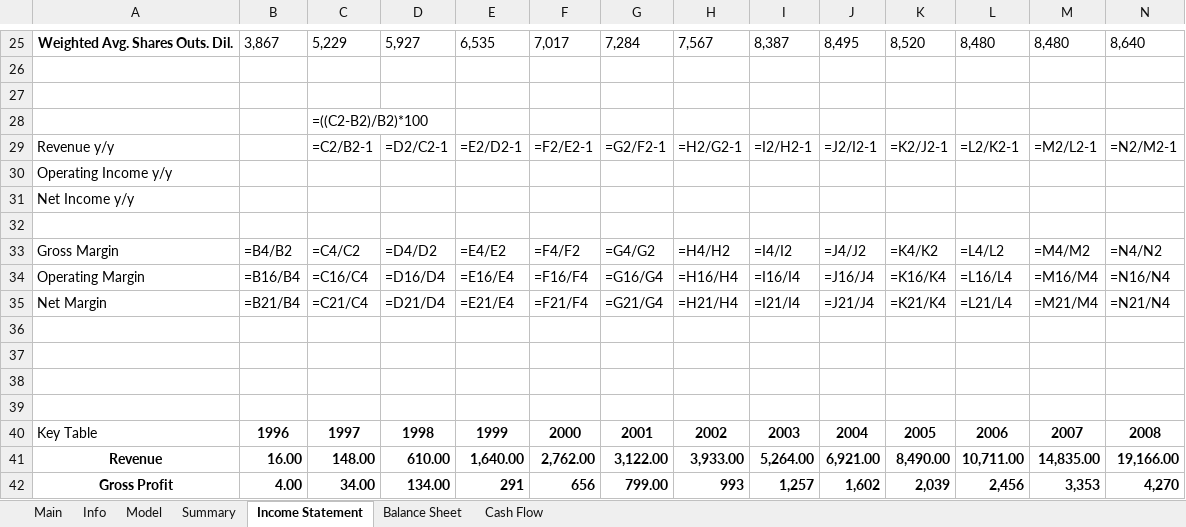
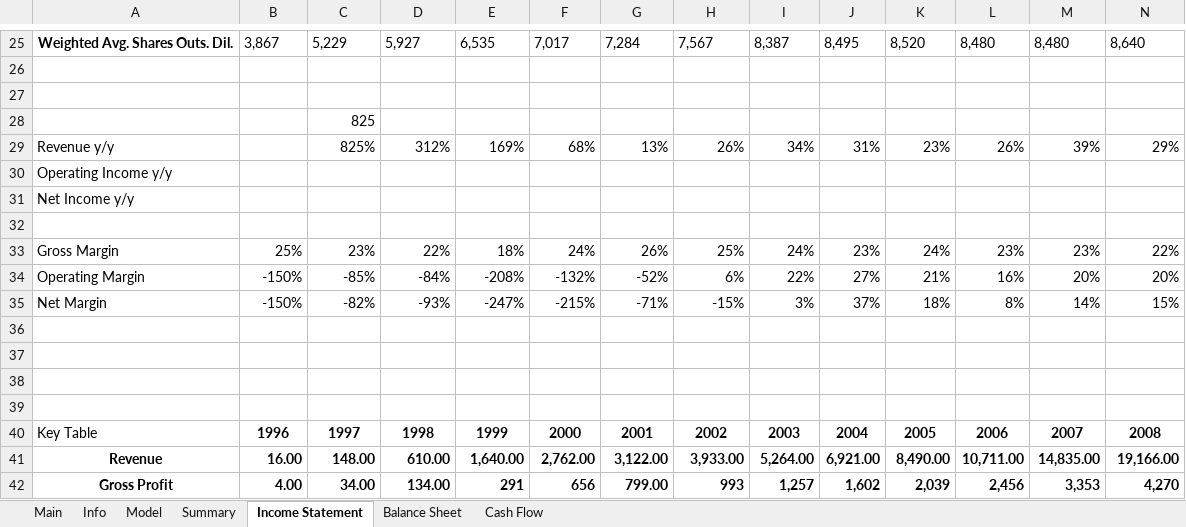
Before and after one commit to Primitive-Coding/Company-Models-Demo, an Excel workbook: AMZN/AMZN.xlsx, sheet Income Statement, drawn as a sheet; only a part is shown, gaps mark what is left out; values as stored, in another font and other column widths than the file's, no borders; formulas without a stored value are shown as written; charts and pictures and conditional formats not drawn; removed rows and columns are numbered as before the commit, all else as after; rows hold the shown columns only; the diff names each change by its address in the sheet, - before the commit and + after, or states it on an @@ line.

```diff
--- a/AMZN/AMZN.xlsx (sheet Income Statement)
+++ b/AMZN/AMZN.xlsx (sheet Income Statement)
-C28: =((C2-B2)/B2)*100
+C28: 825
-row 29: Revenue y/y |  | =C2/B2-1 | =D2/C2-1 | =E2/D2-1 | =F2/E2-1 | =G2/F2-1 | =H2/G2-1 | =I2/H2-1 | =J2/I2-1 | =K2/J2-1 | =L2/K2-1 | =M2/L2-1 | =N2/M2-1
+row 29: Revenue y/y |  | 825% | 312% | 169% | 68% | 13% | 26% | 34% | 31% | 23% | 26% | 39% | 29%
-row 33: Gross Margin | =B4/B2 | =C4/C2 | =D4/D2 | =E4/E2 | =F4/F2 | =G4/G2 | =H4/H2 | =I4/I2 | =J4/J2 | =K4/K2 | =L4/L2 | =M4/M2 | =N4/N2
-row 34: Operating Margin | =B16/B4 | =C16/C4 | =D16/D4 | =E16/E4 | =F16/F4 | =G16/G4 | =H16/H4 | =I16/I4 | =J16/J4 | =K16/K4 | =L16/L4 | =M16/M4 | =N16/N4
-row 35: Net Margin | =B21/B4 | =C21/C4 | =D21/D4 | =E21/E4 | =F21/F4 | =G21/G4 | =H21/H4 | =I21/I4 | =J21/J4 | =K21/K4 | =L21/L4 | =M21/M4 | =N21/N4
+row 33: Gross Margin | 25% | 23% | 22% | 18% | 24% | 26% | 25% | 24% | 23% | 24% | 23% | 23% | 22%
+row 34: Operating Margin | -150% | -85% | -84% | -208% | -132% | -52% | 6% | 22% | 27% | 21% | 16% | 20% | 20%
+row 35: Net Margin | -150% | -82% | -93% | -247% | -215% | -71% | -15% | 3% | 37% | 18% | 8% | 14% | 15%
```
Also changed, not shown: sheet Model, sheet Summary, sheet Main, charts or pictures.
